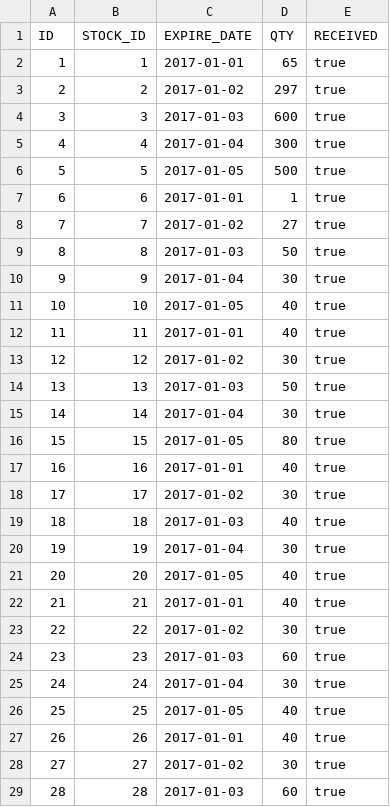
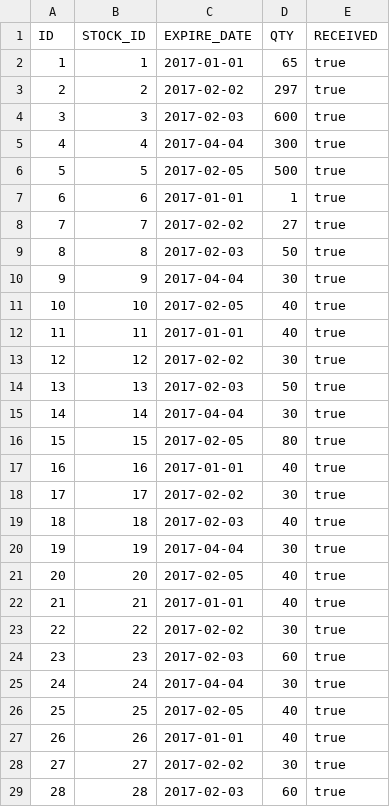
Before and after one commit to Yichang812/Inventory, a CSV file: WebContent/data/EXPIRE-EXPIRE.csv, drawn as a sheet; only a part is shown; the diff covers the shown part only.

```diff
--- a/WebContent/data/EXPIRE-EXPIRE.csv
+++ b/WebContent/data/EXPIRE-EXPIRE.csv
@@ -2,28 +2,28 @@ ID,STOCK_ID,EXPIRE_DATE,QTY,RECEIVED
 1,1,2017-01-01,65,true
-2,2,2017-01-02,297,true
-3,3,2017-01-03,600,true
-4,4,2017-01-04,300,true
-5,5,2017-01-05,500,true
+2,2,2017-02-02,297,true
+3,3,2017-02-03,600,true
+4,4,2017-04-04,300,true
+5,5,2017-02-05,500,true
 6,6,2017-01-01,1,true
-7,7,2017-01-02,27,true
-8,8,2017-01-03,50,true
-9,9,2017-01-04,30,true
-10,10,2017-01-05,40,true
+7,7,2017-02-02,27,true
+8,8,2017-02-03,50,true
+9,9,2017-04-04,30,true
+10,10,2017-02-05,40,true
 11,11,2017-01-01,40,true
-12,12,2017-01-02,30,true
-13,13,2017-01-03,50,true
-14,14,2017-01-04,30,true
-15,15,2017-01-05,80,true
+12,12,2017-02-02,30,true
+13,13,2017-02-03,50,true
+14,14,2017-04-04,30,true
+15,15,2017-02-05,80,true
 16,16,2017-01-01,40,true
-17,17,2017-01-02,30,true
-18,18,2017-01-03,40,true
-19,19,2017-01-04,30,true
-20,20,2017-01-05,40,true
+17,17,2017-02-02,30,true
+18,18,2017-02-03,40,true
+19,19,2017-04-04,30,true
+20,20,2017-02-05,40,true
 21,21,2017-01-01,40,true
-22,22,2017-01-02,30,true
-23,23,2017-01-03,60,true
-24,24,2017-01-04,30,true
-25,25,2017-01-05,40,true
+22,22,2017-02-02,30,true
+23,23,2017-02-03,60,true
+24,24,2017-04-04,30,true
+25,25,2017-02-05,40,true
 26,26,2017-01-01,40,true
-27,27,2017-01-02,30,true
-28,28,2017-01-03,60,true
+27,27,2017-02-02,30,true
+28,28,2017-02-03,60,true
```
Also changed, not shown: 6 edited cells elsewhere in this file, 6 other files.
